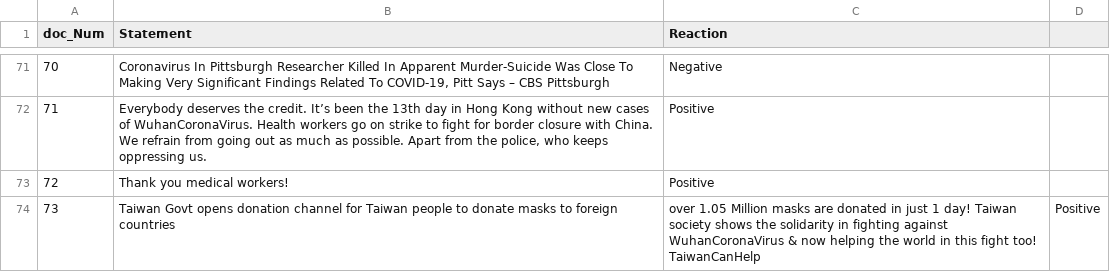
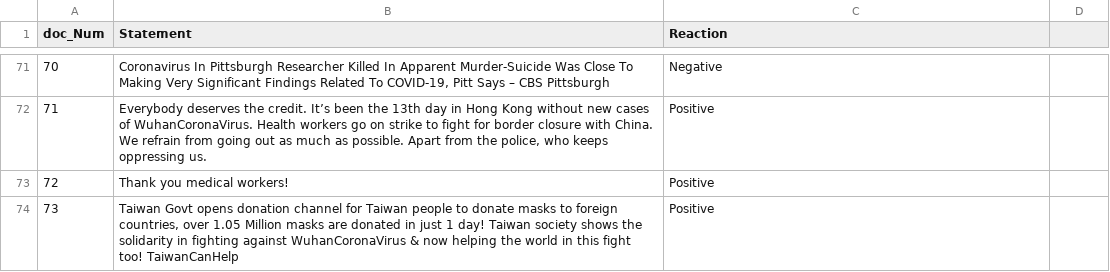
Before and after one commit to NikhithaKunati/INFO5731_Spring2020, a CSV file: WuhanCoronaVirus Tweet Reaction.csv, drawn as a sheet; only a part is shown, gaps mark what is left out.

Commit message:
Update WuhanCoronaVirus Tweet Reaction.csv

```diff
--- a/WuhanCoronaVirus Tweet Reaction.csv
+++ b/WuhanCoronaVirus Tweet Reaction.csv
@@ -73,2 +73,2 @@
 72,Thank you medical workers!,Positive
-73,Taiwan Govt opens donation channel for Taiwan people to donate masks to foreign countries, over 1.05 Million masks are donated in just 1 day! Taiwan society shows the solidarity in fighting against WuhanCoronaVirus & now helping the world in this fight too! TaiwanCanHelp,Positive
+73,"Taiwan Govt opens donation channel for Taiwan people to donate masks to foreign countries, over 1.05 Million masks are donated in just 1 day! Taiwan society shows the solidarity in fighting against WuhanCoronaVirus & now helping the world in this fight too! TaiwanCanHelp",Positive
```
